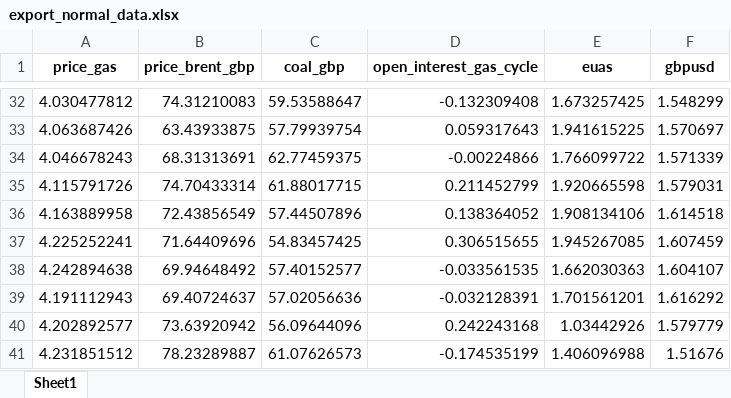
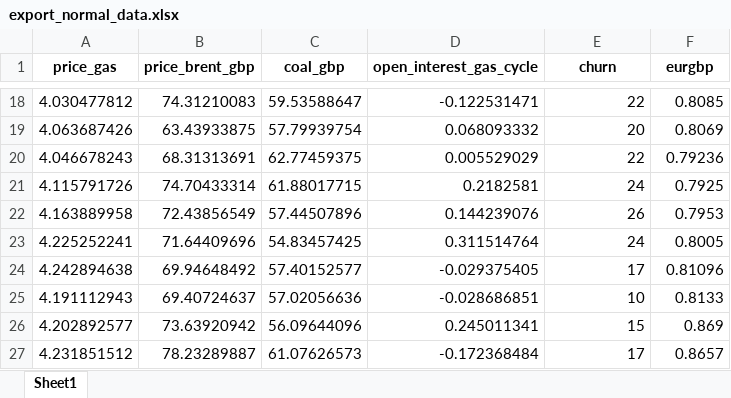
Before and after one commit to lruffie/GasPriceDecomp, an Excel workbook: export_normal_data.xlsx, sheet Sheet1, drawn as a sheet; only a part is shown, gaps mark what is left out; values as stored, in another font and other column widths than the file's, no borders; addresses are those after the commit; the diff covers the shown part only; the diff names each change by its address in the sheet, - before the commit and + after, or states it on an @@ line.

```diff
--- a/export_normal_data.xlsx (sheet Sheet1)
+++ b/export_normal_data.xlsx (sheet Sheet1)
-E1: euas
+E1: churn
-F1: gbpusd
+F1: eurgbp
-D18 (open_interest_gas_cycle): -0.132309408
+D18 (open_interest_gas_cycle): -0.122531471
-E18 (churn): 1.673257425
+E18 (churn): 22
-F18 (eurgbp): 1.548299
+F18 (eurgbp): 0.8085
-D19 (open_interest_gas_cycle): 0.059317643
+D19 (open_interest_gas_cycle): 0.068093332
-E19 (churn): 1.941615225
+E19 (churn): 20
-F19 (eurgbp): 1.570697
+F19 (eurgbp): 0.8069
-D20 (open_interest_gas_cycle): -0.00224866
+D20 (open_interest_gas_cycle): 0.005529029
-E20 (churn): 1.766099722
+E20 (churn): 22
-F20 (eurgbp): 1.571339
+F20 (eurgbp): 0.79236
-D21 (open_interest_gas_cycle): 0.211452799
+D21 (open_interest_gas_cycle): 0.2182581
-E21 (churn): 1.920665598
+E21 (churn): 24
-F21 (eurgbp): 1.579031
+F21 (eurgbp): 0.7925
-D22 (open_interest_gas_cycle): 0.138364052
+D22 (open_interest_gas_cycle): 0.144239076
-E22 (churn): 1.908134106
+E22 (churn): 26
-F22 (eurgbp): 1.614518
+F22 (eurgbp): 0.7953
-D23 (open_interest_gas_cycle): 0.306515655
+D23 (open_interest_gas_cycle): 0.311514764
-E23 (churn): 1.945267085
+E23 (churn): 24
-F23 (eurgbp): 1.607459
+F23 (eurgbp): 0.8005
-D24 (open_interest_gas_cycle): -0.033561535
+D24 (open_interest_gas_cycle): -0.029375405
-E24 (churn): 1.662030363
+E24 (churn): 17
-F24 (eurgbp): 1.604107
+F24 (eurgbp): 0.81096
-D25 (open_interest_gas_cycle): -0.032128391
+D25 (open_interest_gas_cycle): -0.028686851
-E25 (churn): 1.701561201
+E25 (churn): 10
-F25 (eurgbp): 1.616292
+F25 (eurgbp): 0.8133
-D26 (open_interest_gas_cycle): 0.242243168
+D26 (open_interest_gas_cycle): 0.245011341
-E26 (churn): 1.03442926
+E26 (churn): 15
-F26 (eurgbp): 1.579779
+F26 (eurgbp): 0.869
-D27 (open_interest_gas_cycle): -0.174535199
+D27 (open_interest_gas_cycle): -0.172368484
-E27 (churn): 1.406096988
+E27 (churn): 17
-F27 (eurgbp): 1.51676
+F27 (eurgbp): 0.8657
```
Also changed, not shown: 26 added rows, 14 removed rows and 288 edited cells elsewhere in this sheet, Gas Data processed.xlsx, 4 other files.
